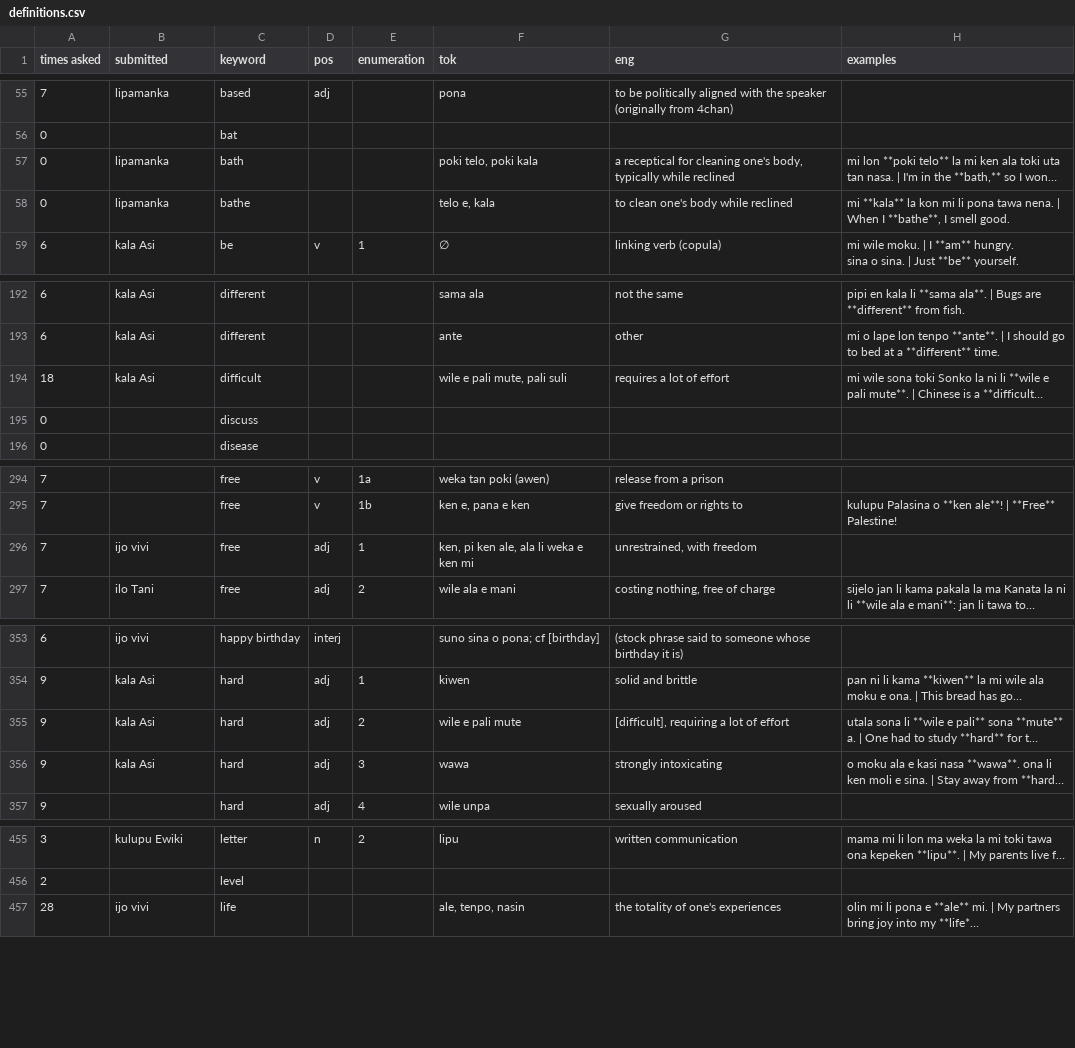
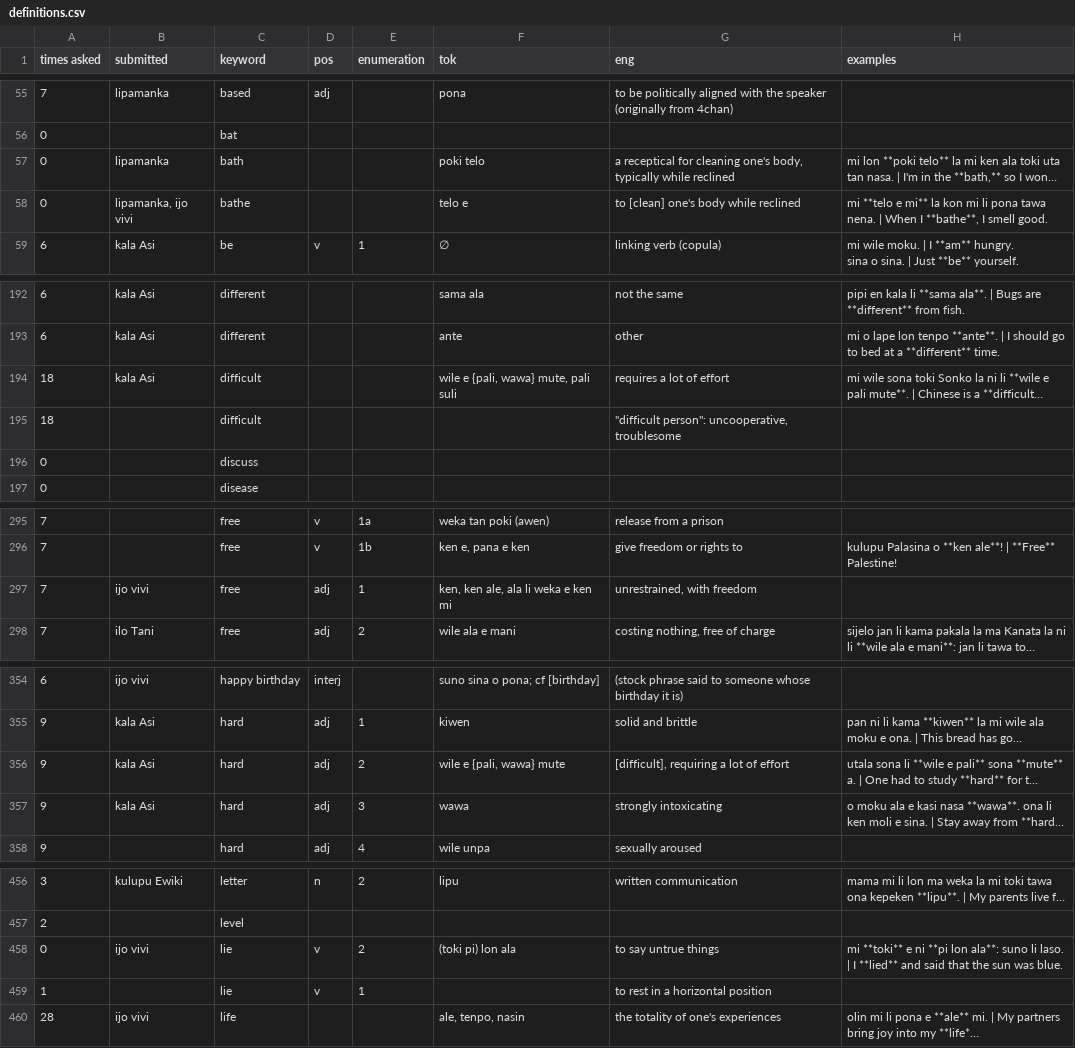
Before and after one commit to pona-la/kemeka.pona.la, a CSV file: data/definitions.csv, drawn as a sheet; only a part is shown, gaps mark what is left out; long unchanged cells end in …; addresses are those after the commit; the diff names each change by its address in the sheet, - before the commit and + after, or states it on an @@ line.

Commit message:
Update data

```diff
--- a/data/definitions.csv
+++ b/data/definitions.csv
-F57 (tok): poki telo, poki kala
+F57 (tok): poki telo
-B58 (submitted): lipamanka
+B58 (submitted): lipamanka, ijo vivi
-F58 (tok): telo e, kala
+F58 (tok): telo e
-G58 (eng): to clean one's body while reclined
+G58 (eng): to [clean] one's body while reclined
-H58 (examples): mi **kala** la kon…
+H58 (examples): mi **telo e mi** la kon…
-F194 (tok): wile e pali mute, pali suli
+F194 (tok): wile e {pali, wawa} mute, pali suli
+row 195: 18 |  | difficult |  |  |  | "difficult person": uncooperative, troublesome
-F297 (tok): ken, pi ken ale, ala li weka e ken mi
+F297 (tok): ken, ken ale, ala li weka e ken mi
-F356 (tok): wile e pali mute
+F356 (tok): wile e {pali, wawa} mute
+row 458: 0 | ijo vivi | lie | v | 2 | (toki pi) lon ala | to say untrue things | mi **toki** e ni **pi lon ala**: suno li laso. | I **lied** and said that the sun was blue.
+row 459: 1 |  | lie | v | 1 |  | to rest in a horizontal position
```
